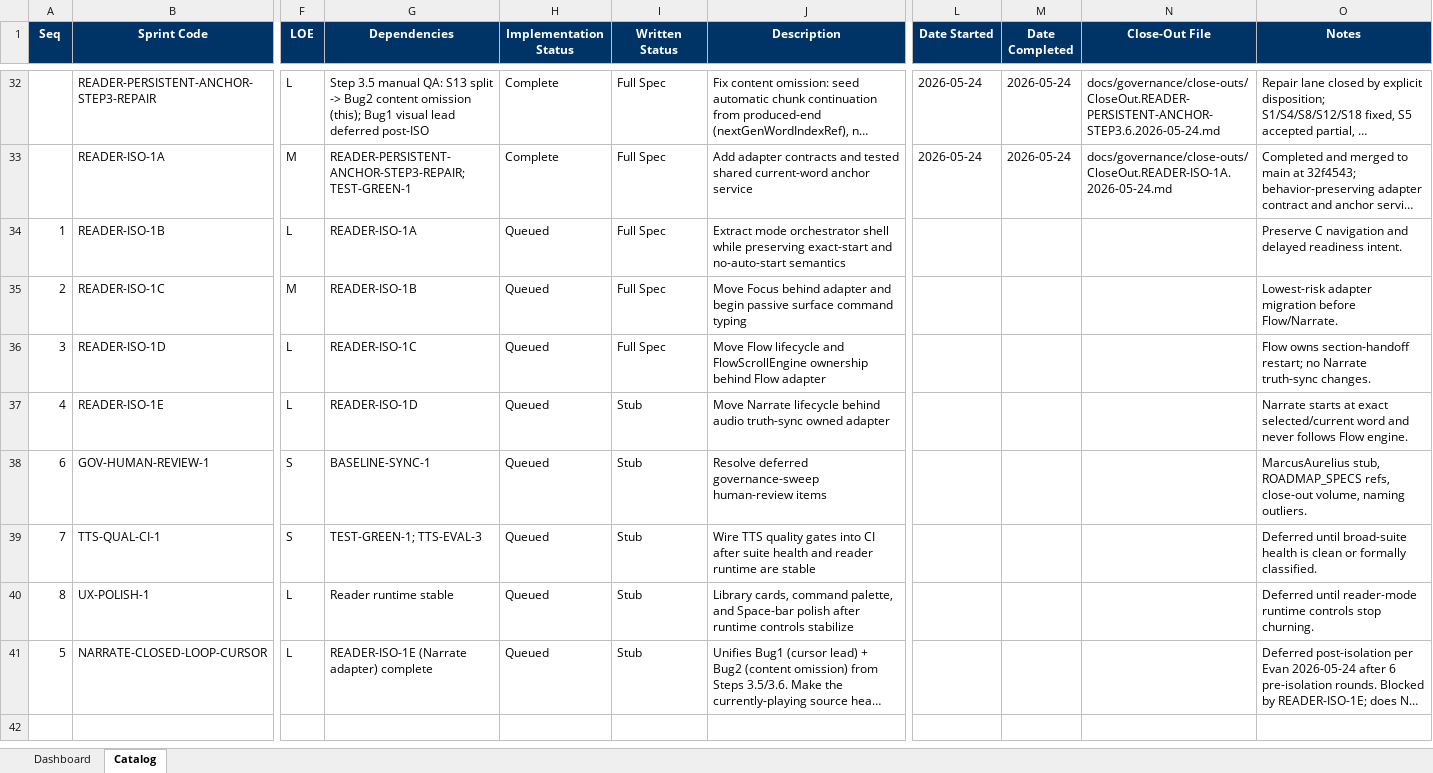
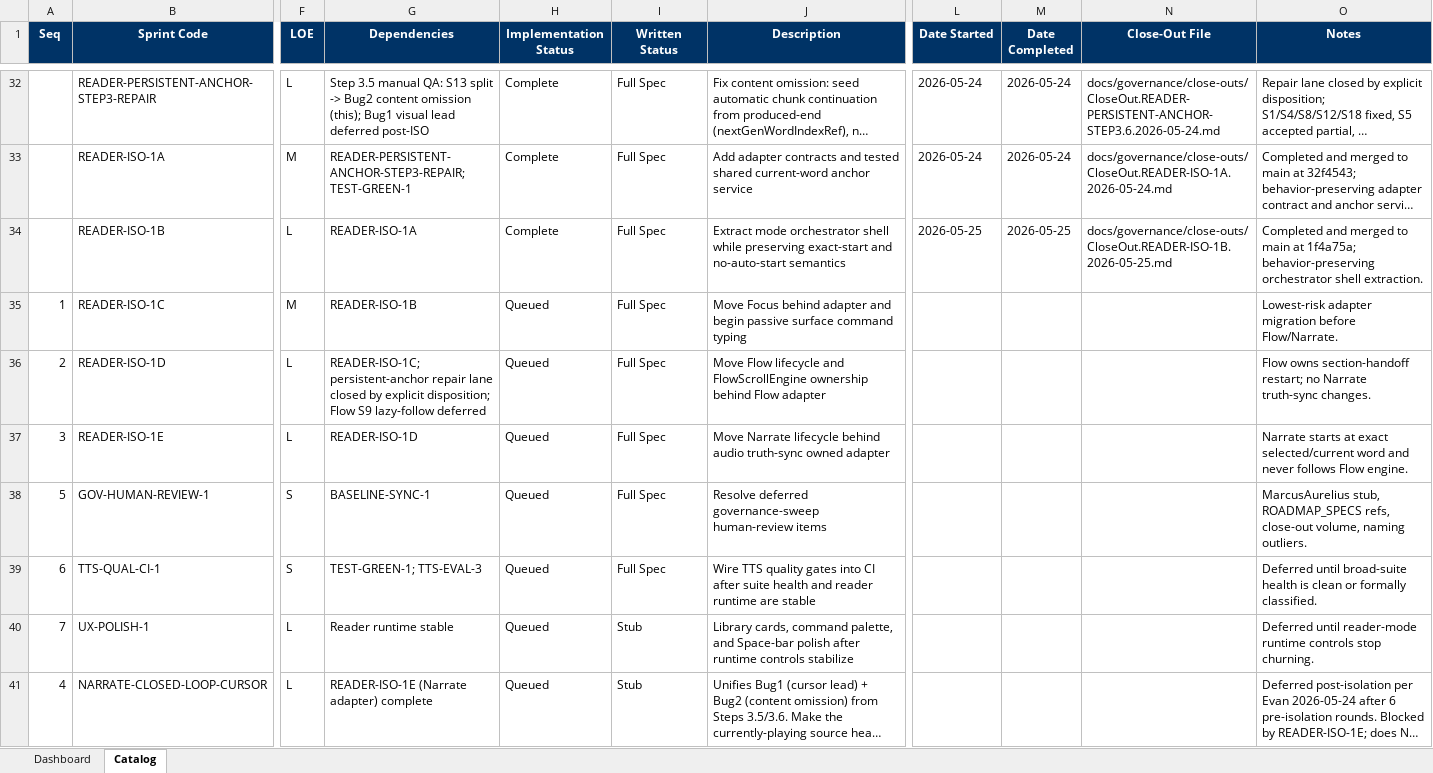
Before and after one commit to gorillabrown/Blurby, an Excel workbook: docs/governance/sprint-queue.xlsx, sheet Catalog, drawn as a sheet; only a part is shown, gaps mark what is left out; long unchanged cells end in …; values as stored, in another font and other column widths than the file's, no borders; table styles not drawn; the diff names each change by its address in the sheet, - before the commit and + after, or states it on an @@ line.

Commit message:
chore(governance): roadmap review 2026-05-25 — archive REPAIR/1A/1B, replenish buffer to 5 full specs
Archive-forward migration: REPAIR (Steps 3.1-3.6) + READER-ISO-1A + READER-ISO-1B full specs moved to docs/planning/.Archive/ROADMAP_2026-05-25.md.

Completed Work Summary: REPAIR one-line entry added.

Eager-spec buffer replenished 2 -> 5 full specs (1C, 1D, 1E, GOV-HUMAN-REVIEW-1, TTS-QUAL-CI-1); NARRATE-CLOSED-LOOP-CURSOR held as flagged buffer gap, specced at READER-ISO-1E close-out per SRL-072.

Standing Rules: SRL-070 (audio-independent sync ground truth), SRL-073 (adapter cleanup transition tests), SRL-074 (orchestrators consume building blocks) promoted.

sprint-queue.xlsx: Catalog Written Status updated; Dashboard KPIs recomputed (Total 35 / Completed 27 / Remaining 8 / 77.1%; Queue Depth 7; 5 full + 2 stubs).

5 review artifacts in docs/planning/roadmap-reviews/2026-05-25-*

Net ROADMAP.md: 415 -> 342 lines. Next dispatch: READER-ISO-1C.

```diff
--- a/docs/governance/sprint-queue.xlsx (sheet Catalog)
+++ b/docs/governance/sprint-queue.xlsx (sheet Catalog)
-A34 (Seq): 1
+A34 (Seq): (empty)
-H34 (Implementation Status): Queued
+H34 (Implementation Status): Complete
-L34 (Date Started): (empty)
+L34 (Date Started): 2026-05-25
-M34 (Date Completed): (empty)
+M34 (Date Completed): 2026-05-25
-N34 (Close-Out File): (empty)
+N34 (Close-Out File): docs/governance/close-outs/CloseOut.READER-ISO-1B.2026-05-25.md
-O34 (Notes): Preserve C navigation and delayed readiness intent.
+O34 (Notes): Completed and merged to main at 1f4a75a; behavior-preserving orchestrator shell extraction.
-A35 (Seq): 2
+A35 (Seq): 1
-A36 (Seq): 3
+A36 (Seq): 2
-G36 (Dependencies): READER-ISO-1C
+G36 (Dependencies): READER-ISO-1C; persistent-anchor repair lane closed by explicit disposition; Flow S9 lazy-follow deferred
-A37 (Seq): 4
+A37 (Seq): 3
-I37:I39 (Written Status): Stub
+I37:I39 (Written Status): Full Spec
-A38 (Seq): 6
+A38 (Seq): 5
-A39 (Seq): 7
+A39 (Seq): 6
-A40 (Seq): 8
+A40 (Seq): 7
-A41 (Seq): 5
+A41 (Seq): 4
```
Also changed, not shown: sheet Dashboard, 7 other files.
